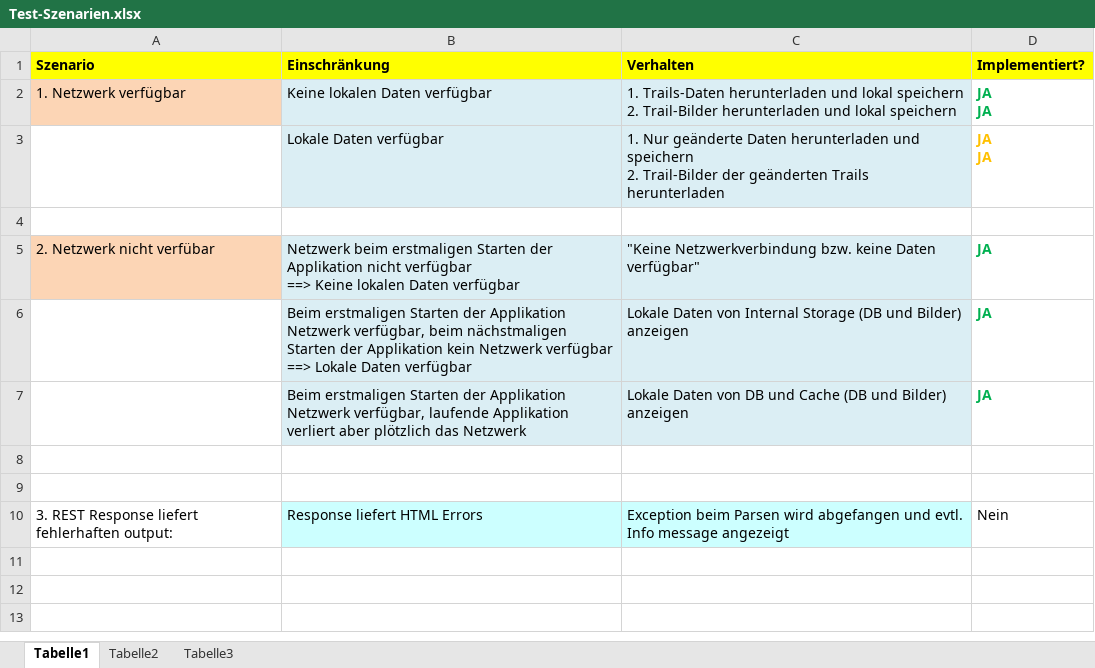
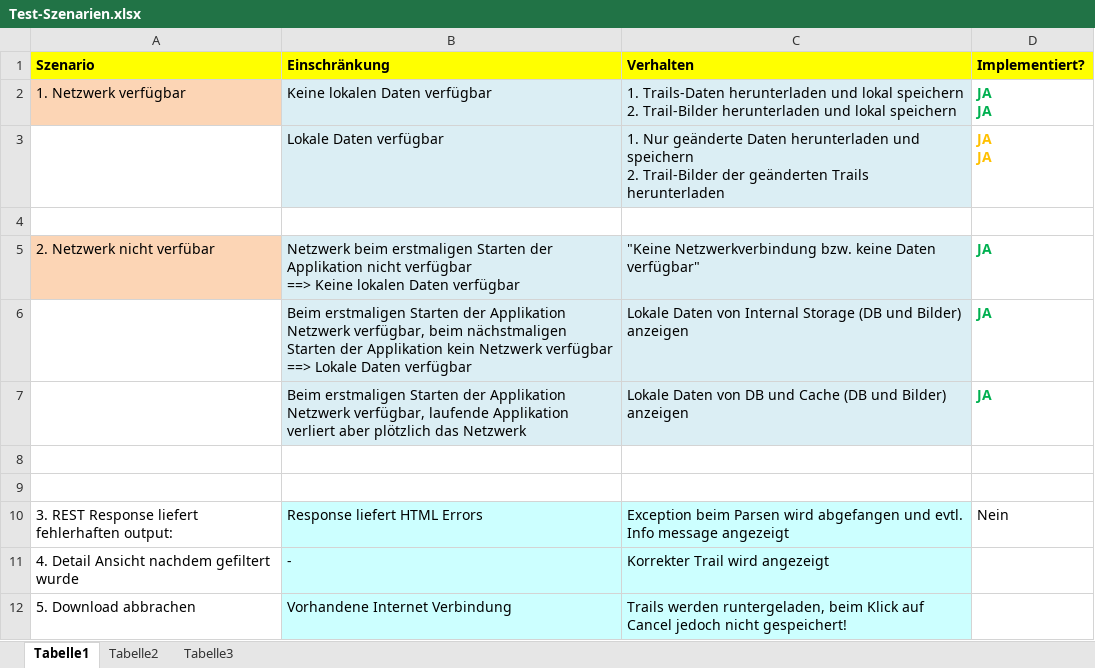
Before and after one commit to Mr-Slash/TrailDevils, an Excel workbook: doc/05_Test/Test-Szenarien.xlsx, sheet Tabelle1, drawn as a sheet; values as stored, in another font and other column widths than the file's, no borders; the diff names each change by its address in the sheet, - before the commit and + after, or states it on an @@ line.

```diff
--- a/doc/05_Test/Test-Szenarien.xlsx (sheet Tabelle1)
+++ b/doc/05_Test/Test-Szenarien.xlsx (sheet Tabelle1)
+row 11: 4. Detail Ansicht nachdem gefiltert wurde | - | Korrekter Trail wird angezeigt
+row 12: 5. Download abbrachen | Vorhandene Internet Verbindung | Trails werden runtergeladen, beim Klick auf Cancel jedoch nicht gespeichert!
```
Also changed, not shown: 5 other files.
